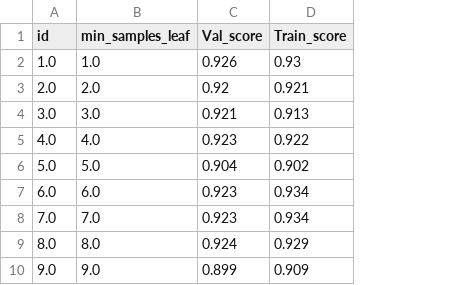
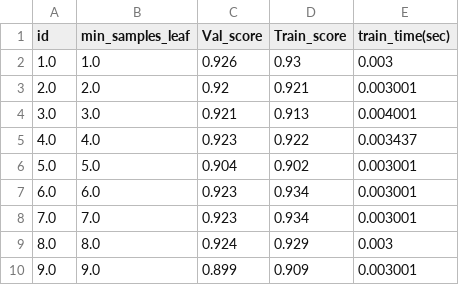
Before and after one commit to PalaciosYoan/Random_Forest, a CSV file: min_samples_leaf/min_samples_leaf.csv, drawn as a sheet; only a part is shown; the diff names each change by its address in the sheet, - before the commit and + after, or states it on an @@ line.

Commit message:
Added current parameter vs time graph

```diff
--- a/min_samples_leaf/min_samples_leaf.csv
+++ b/min_samples_leaf/min_samples_leaf.csv
+column E (train_time(sec)), rows 2-10: 0.003 | 0.003001 | 0.004001 | 0.003437 | 0.003001 | 0.003001 | 0.003001 | 0.003 | 0.003001
```
Also changed, not shown: max_depth/max_depth10.csv, min_samples_split/min_samples_split.csv, 4 other files.
